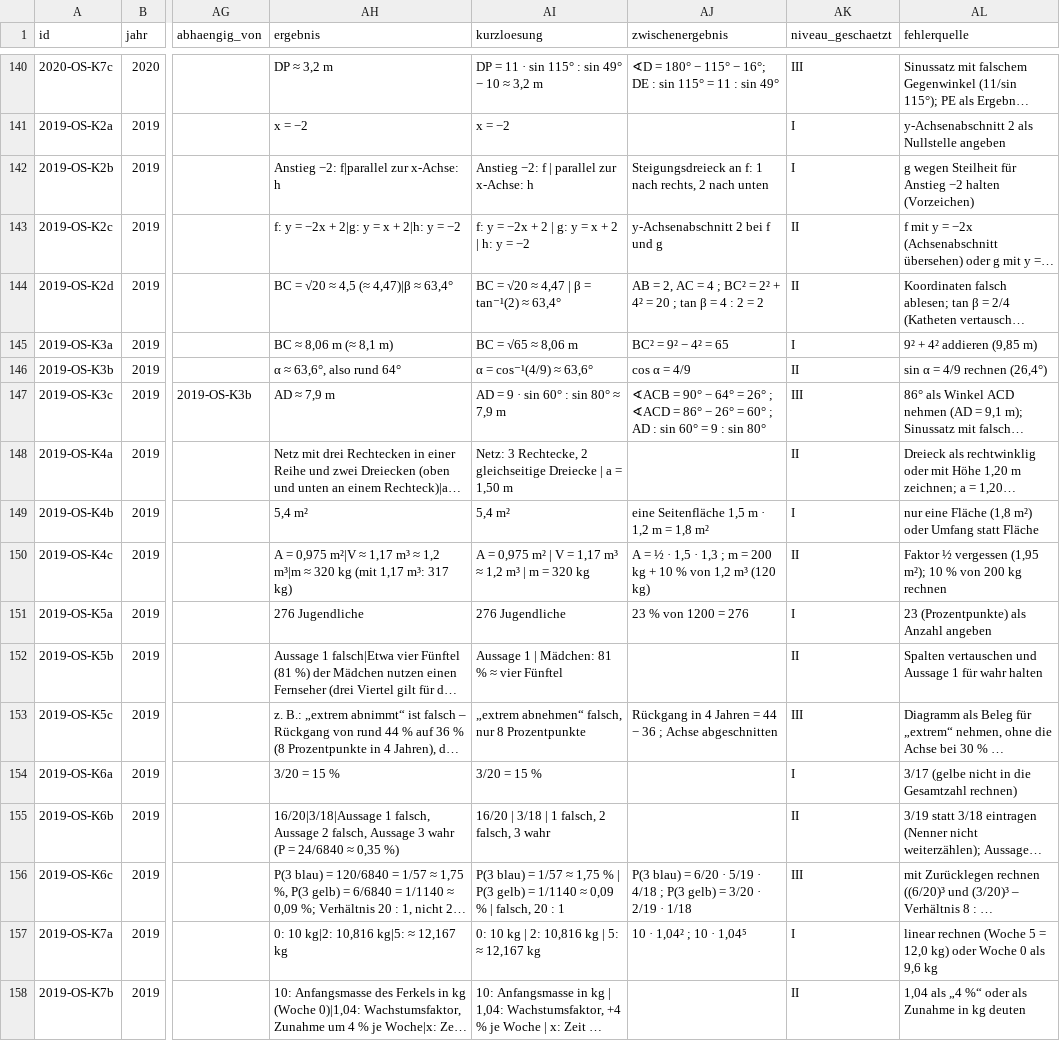
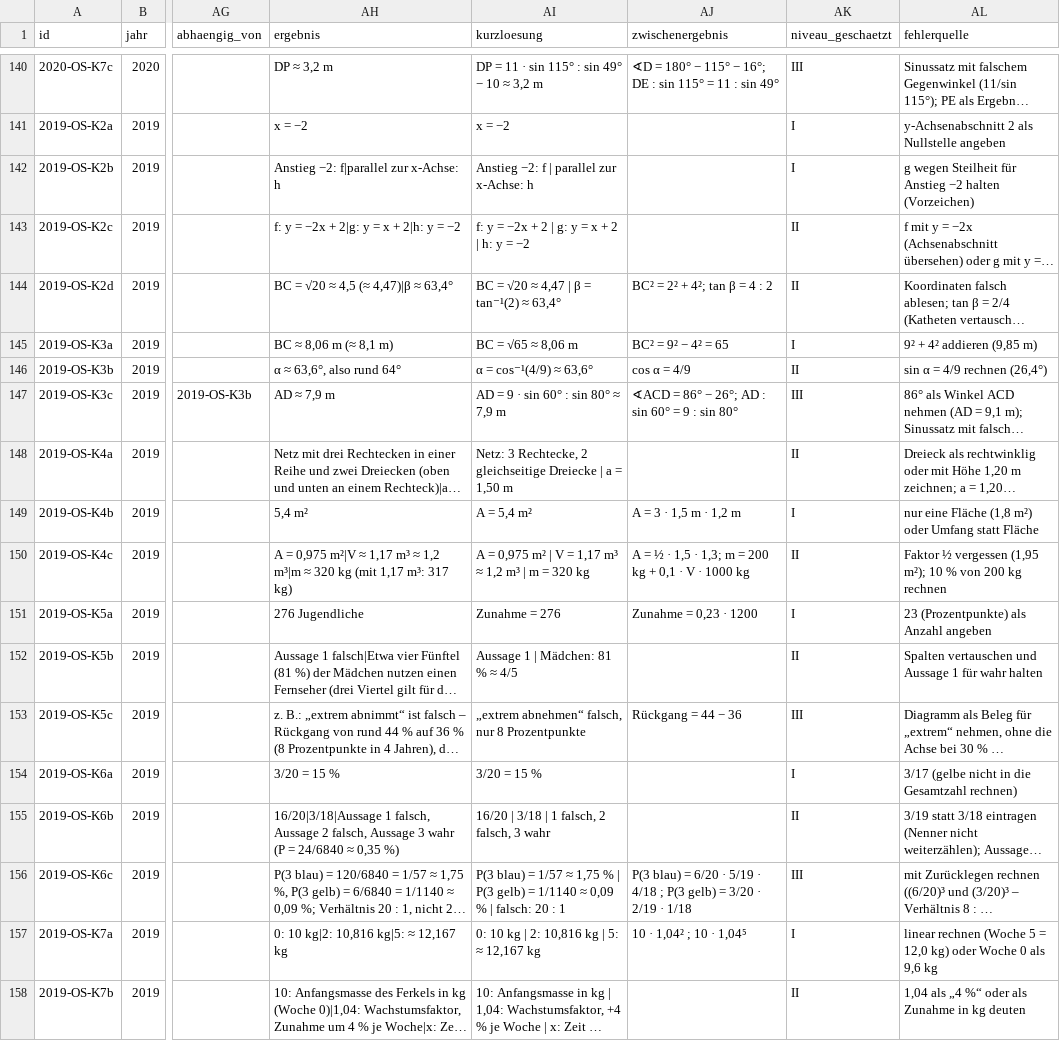
Before and after one commit to hz-0801/mathe-nachhilfe, a CSV file: msa/msa-katalog-kontext.csv, drawn as a sheet; only a part is shown, gaps mark what is left out; long unchanged cells end in …; the diff names each change by its address in the sheet, - before the commit and + after, or states it on an @@ line.

```diff
--- a/msa/msa-katalog-kontext.csv
+++ b/msa/msa-katalog-kontext.csv
-AJ142 (zwischenergebnis): Steigungsdreieck an f: 1 nach rechts, 2 nach unten
+AJ142 (zwischenergebnis): (empty)
-AJ143 (zwischenergebnis): y-Achsenabschnitt 2 bei f und g
+AJ143 (zwischenergebnis): (empty)
-AJ144 (zwischenergebnis): AB = 2, AC = 4 ; BC² = 2² + 4² = 20 ; tan β = 4 : 2 = 2
+AJ144 (zwischenergebnis): BC² = 2² + 4²; tan β = 4 : 2
-AJ147 (zwischenergebnis): ∢ACB = 90° − 64° = 26° ; ∢ACD = 86° − 26° = 60° ; AD :…
+AJ147 (zwischenergebnis): ∢ACD = 86° − 26°; AD :…
-AI149 (kurzloesung): 5,4 m²
+AI149 (kurzloesung): A = 5,4 m²
-AJ149 (zwischenergebnis): eine Seitenfläche 1,5 m · 1,2 m = 1,8 m²
+AJ149 (zwischenergebnis): A = 3 · 1,5 m · 1,2 m
-AJ150 (zwischenergebnis): …1,5 · 1,3 ; m = 200 kg + 10 % von 1,2 m³ (120 kg)
+AJ150 (zwischenergebnis): …1,5 · 1,3; m = 200 kg + 0,1 · V · 1000 kg
-AI151 (kurzloesung): 276 Jugendliche
+AI151 (kurzloesung): Zunahme = 276
-AJ151 (zwischenergebnis): 23 % von 1200 = 276
+AJ151 (zwischenergebnis): Zunahme = 0,23 · 1200
-AI152 (kurzloesung): Aussage 1 | Mädchen: 81 % ≈ vier Fünftel
+AI152 (kurzloesung): Aussage 1 | Mädchen: 81 % ≈ 4/5
-AJ153 (zwischenergebnis): Rückgang in 4 Jahren = 44 − 36 ; Achse abgeschnitten
+AJ153 (zwischenergebnis): Rückgang = 44 − 36
-AI156 (kurzloesung): …% | falsch, 20 :…
+AI156 (kurzloesung): …% | falsch: 20 :…
```
Also changed, not shown: msa/msa-katalog-basis.csv.
